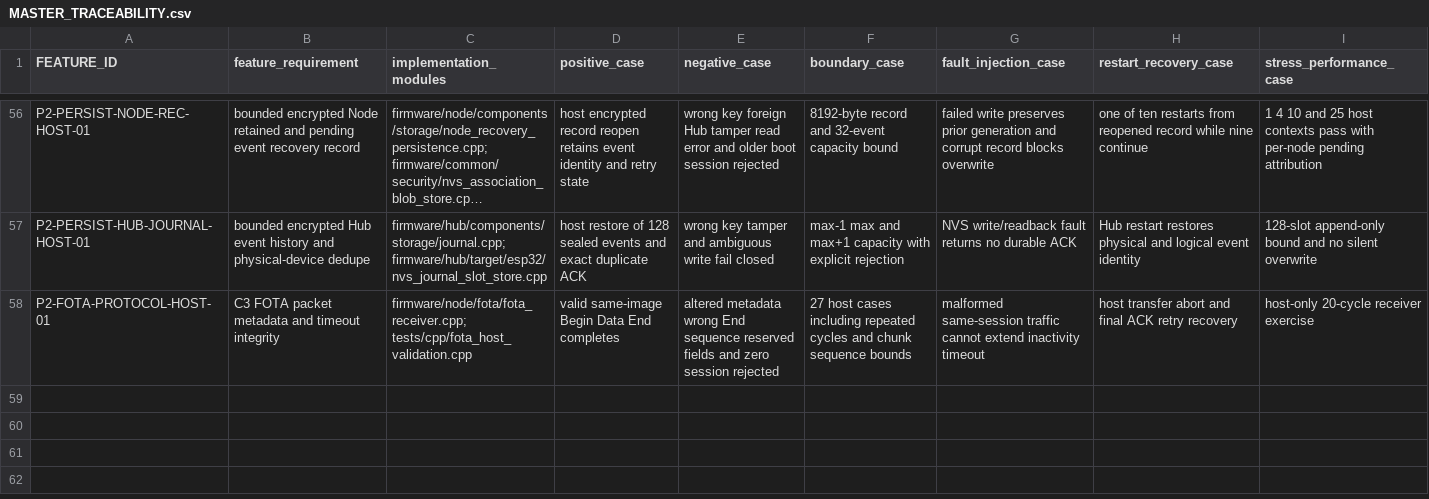
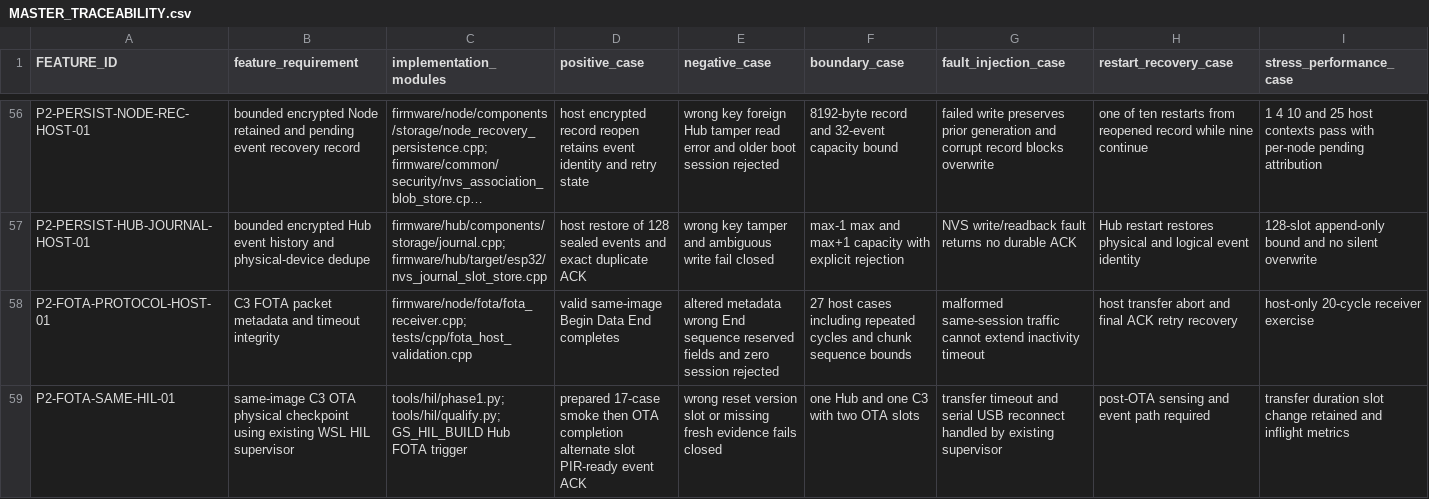
Before and after one commit to udaybhan200683/Ghar_sajag, a CSV file: docs/validation/MASTER_TRACEABILITY.csv, drawn as a sheet; only a part is shown, gaps mark what is left out; long unchanged cells end in …; rows hold the shown columns only; the diff names each change by its address in the sheet, - before the commit and + after, or states it on an @@ line.

Commit message:
Add self-contained C3 FOTA HIL checkpoint

```diff
--- a/docs/validation/MASTER_TRACEABILITY.csv
+++ b/docs/validation/MASTER_TRACEABILITY.csv
+row 59: P2-FOTA-SAME-HIL-01 | same-image C3 OTA physical checkpoint using existing WSL HIL supervisor | tools/hil/phase1.py; tools/hil/qualify.py; GS_HIL_BUILD Hub FOTA trigger | prepared 17-case smoke then OTA completion alternate slot PIR-ready event ACK | wrong reset version slot or missing fresh evidence fails closed | one Hub and one C3 with two OTA slots | transfer timeout and serial USB reconnect handled by existing supervisor | post-OTA sensing and event path required | transfer duration slot change retained and inflight metrics
```
Also changed, not shown: 14 other files.
